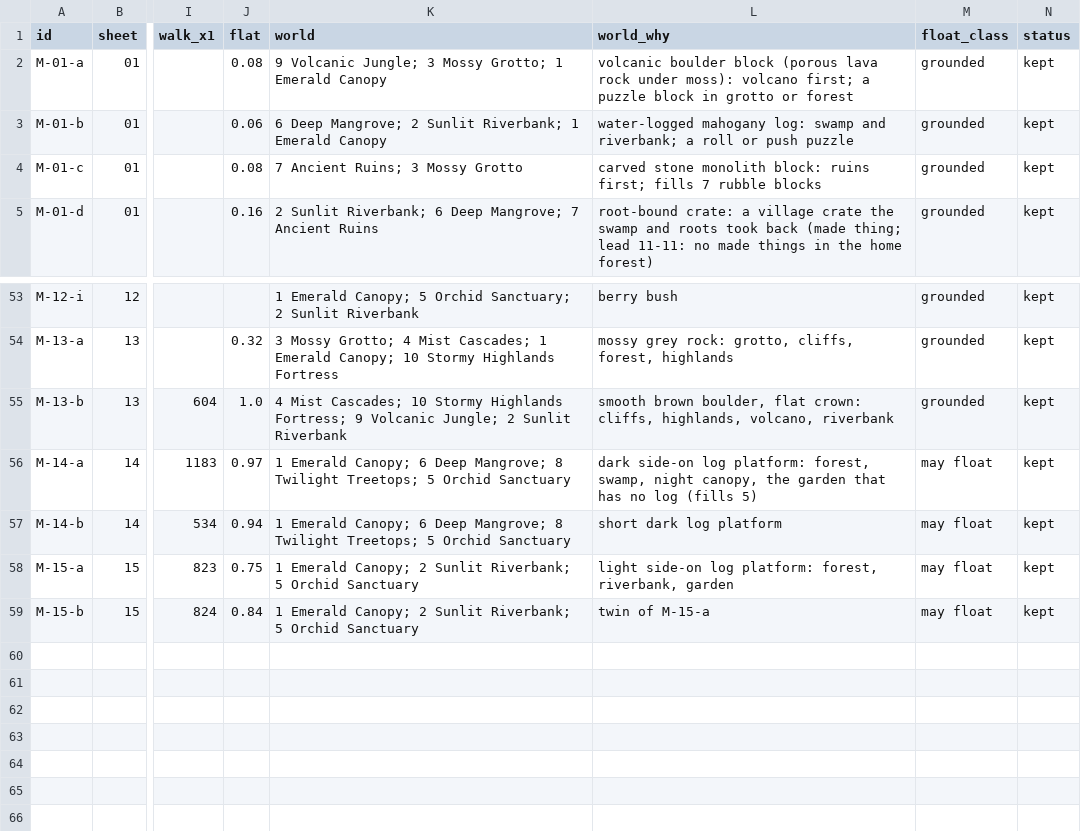
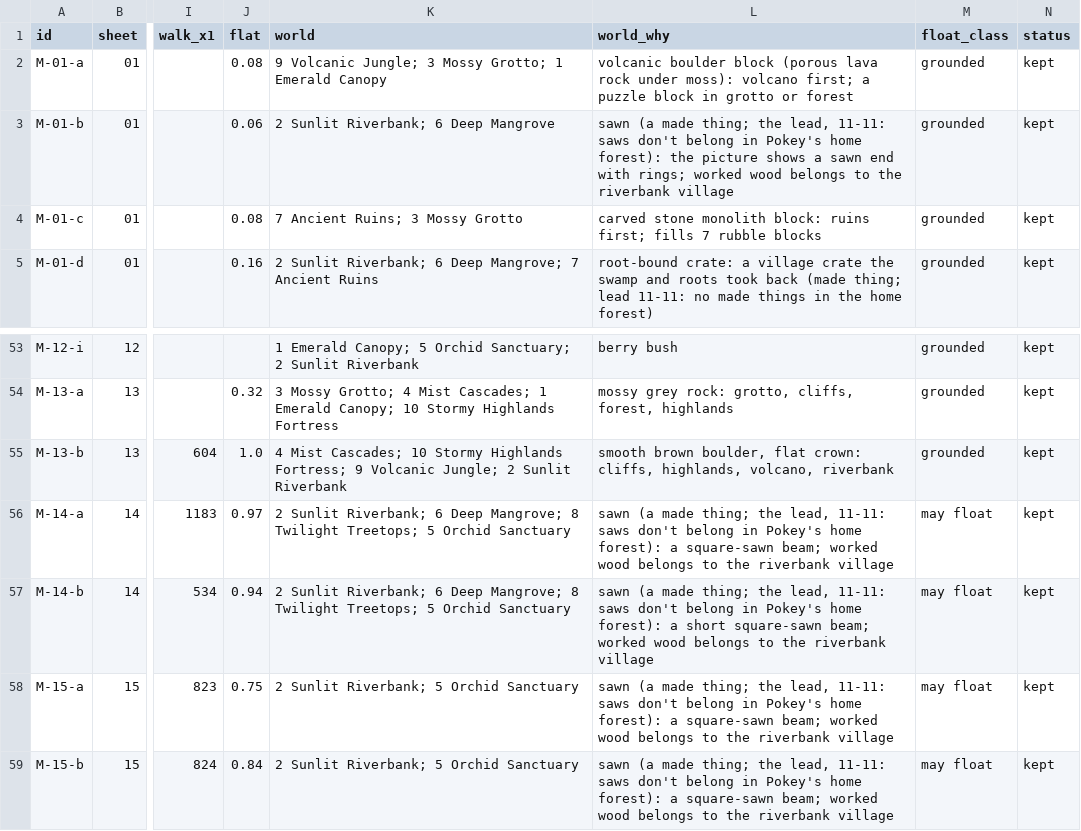
Before and after one commit to mshaffe1111/Sloths-Adventure-, a CSV file: reference/art-incoming/matt-2026-11-09/cut/catalog.csv, drawn as a sheet; only a part is shown, gaps mark what is left out; the diff names each change by its address in the sheet, - before the commit and + after, or states it on an @@ line.

```diff
--- a/reference/art-incoming/matt-2026-11-09/cut/catalog.csv
+++ b/reference/art-incoming/matt-2026-11-09/cut/catalog.csv
-K3 (world): 6 Deep Mangrove; 2 Sunlit Riverbank; 1 Emerald Canopy
+K3 (world): 2 Sunlit Riverbank; 6 Deep Mangrove
-L3 (world_why): water-logged mahogany log: swamp and riverbank; a roll or push puzzle
+L3 (world_why): sawn (a made thing; the lead, 11-11: saws don't belong in Pokey's home forest): the picture shows a sawn end with rings; worked wood belongs to the riverbank village
-K56:K57 (world): 1 Emerald Canopy; 6 Deep…
+K56:K57 (world): 2 Sunlit Riverbank; 6 Deep…
-L56 (world_why): dark side-on log platform: forest, swamp, night canopy, the garden that has no log (fills 5)
+L56 (world_why): sawn (a made thing; the lead, 11-11: saws don't belong in Pokey's home forest): a square-sawn beam; worked wood belongs to the riverbank village
-L57 (world_why): short dark log platform
+L57 (world_why): sawn (a made thing; the lead, 11-11: saws don't belong in Pokey's home forest): a short square-sawn beam; worked wood belongs to the riverbank village
-K58:K59 (world): 1 Emerald Canopy; 2 Sunlit…
+K58:K59 (world): 2 Sunlit…
-L58 (world_why): light side-on log platform: forest, riverbank, garden
+L58 (world_why): sawn (a made thing; the lead, 11-11: saws don't belong in Pokey's home forest): a square-sawn beam; worked wood belongs to the riverbank village
-L59 (world_why): twin of M-15-a
+L59 (world_why): sawn (a made thing; the lead, 11-11: saws don't belong in Pokey's home forest): a square-sawn beam; worked wood belongs to the riverbank village
```
Also changed, not shown: reference/art-incoming/matt-2026-11-11/cut/catalog.csv, reference/art/world-fit/cuts-1105/world-fit.csv, 12 other files.
